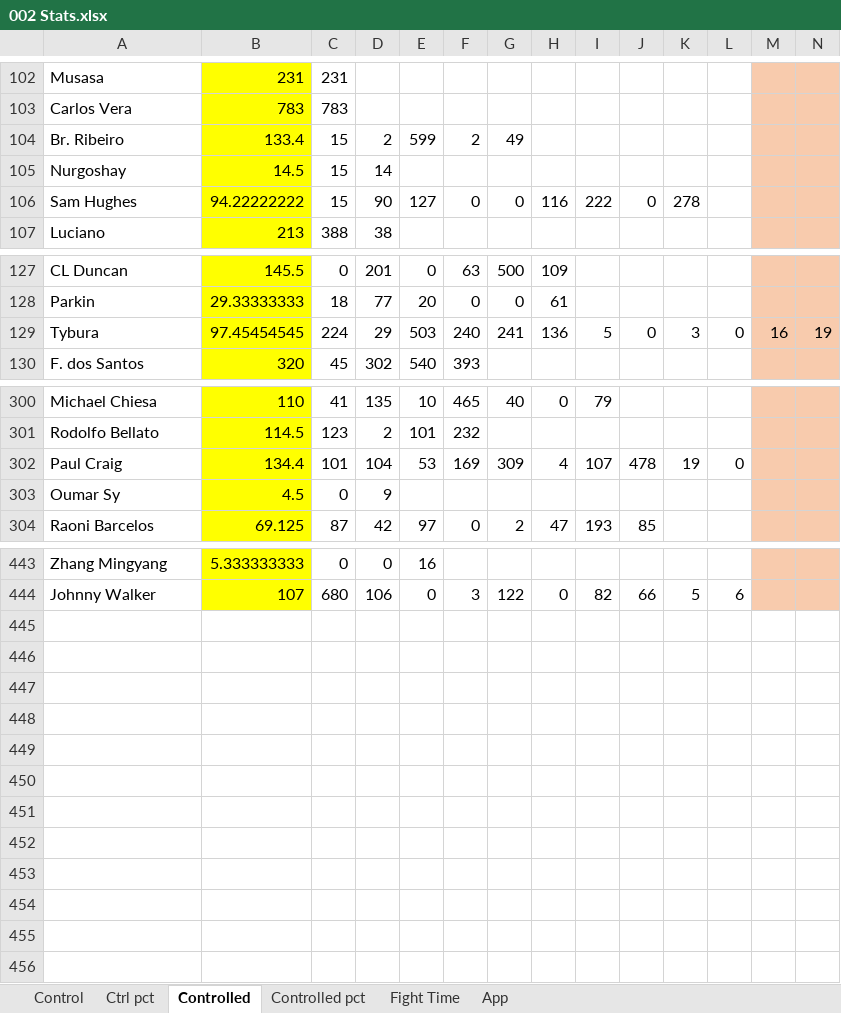
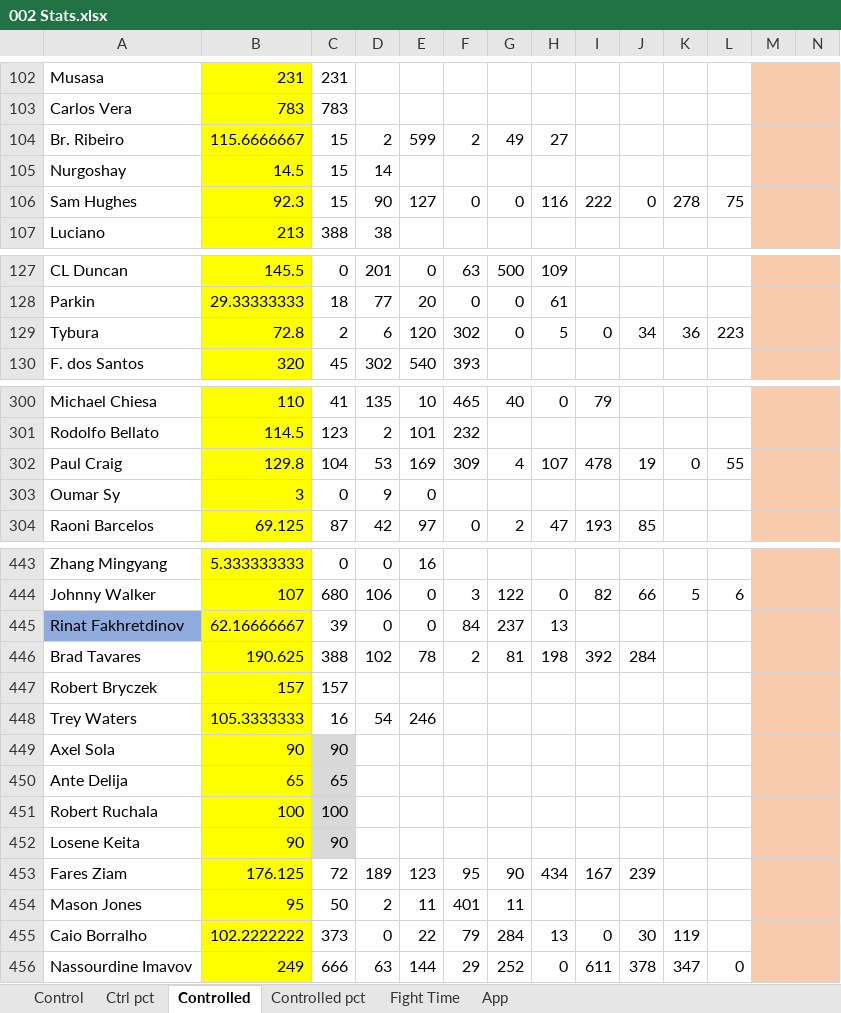
Before and after one commit to MMAEagle/MMA-Stats, an Excel workbook: APP/002 Stats.xlsx, sheet Controlled, drawn as a sheet; only a part is shown, gaps mark what is left out; values as stored, in another font and other column widths than the file's, no borders; removed rows and columns are numbered as before the commit, all else as after; rows hold the shown columns only; the diff covers the shown part only; the diff names each change by its address in the sheet, - before the commit and + after, or states it on an @@ line.

```diff
--- a/APP/002 Stats.xlsx (sheet Controlled)
+++ b/APP/002 Stats.xlsx (sheet Controlled)
-B104: 133.4
+B104: 115.6666667
-H104: (empty)
+H104: 27
-B106: 94.22222222
+B106: 92.3
-L106: (empty)
+L106: 75
-row 129: Tybura | 97.45454545 | 224 | 29 | 503 | 240 | 241 | 136 | 5 | 0 | 3 | 0 | 16 | 19
+row 129: Tybura | 72.8 | 2 | 6 | 120 | 302 | 0 | 5 | 0 | 34 | 36 | 223
-B302: 134.4
+B302: 129.8
-C302: 101
+C302: 104
-D302: 104
+D302: 53
-E302: 53
+E302: 169
-F302: 169
+F302: 309
-G302: 309
+G302: 4
-H302: 4
+H302: 107
-I302: 107
+I302: 478
-J302: 478
+J302: 19
-K302: 19
+K302: 0
-L302: 0
+L302: 55
-B303: 4.5
+B303: 3
-E303: (empty)
+E303: 0
+row 445: Rinat Fakhretdinov | 62.16666667 | 39 | 0 | 0 | 84 | 237 | 13
+row 446: Brad Tavares | 190.625 | 388 | 102 | 78 | 2 | 81 | 198 | 392 | 284
+row 447: Robert Bryczek | 157 | 157
+row 448: Trey Waters | 105.3333333 | 16 | 54 | 246
+row 449: Axel Sola | 90 | 90
+row 450: Ante Delija | 65 | 65
+row 451: Robert Ruchala | 100 | 100
+row 452: Losene Keita | 90 | 90
+row 453: Fares Ziam | 176.125 | 72 | 189 | 123 | 95 | 90 | 434 | 167 | 239
+row 454: Mason Jones | 95 | 50 | 2 | 11 | 401 | 11
+row 455: Caio Borralho | 102.2222222 | 373 | 0 | 22 | 79 | 284 | 13 | 0 | 30 | 119
+row 456: Nassourdine Imavov | 249 | 666 | 63 | 144 | 29 | 252 | 0 | 611 | 378 | 347 | 0
```
Also changed, not shown: 10 edited cells elsewhere in this sheet, sheet App, sheet Control, sheet Ctrl pct, sheet Controlled pct, sheet Fight Time, 1 other file.
